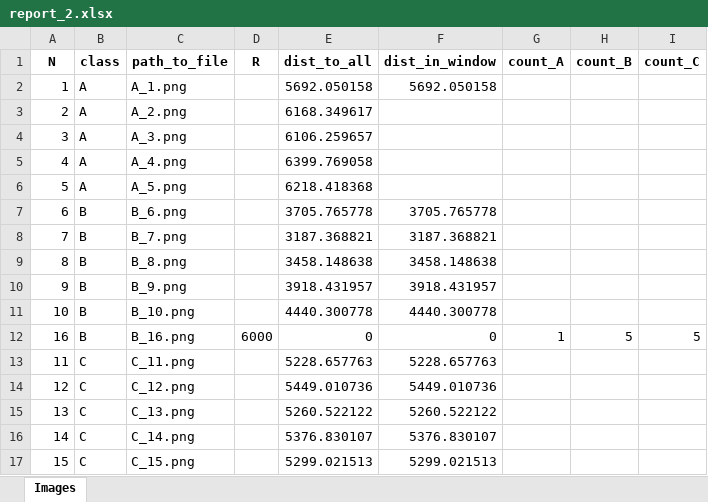
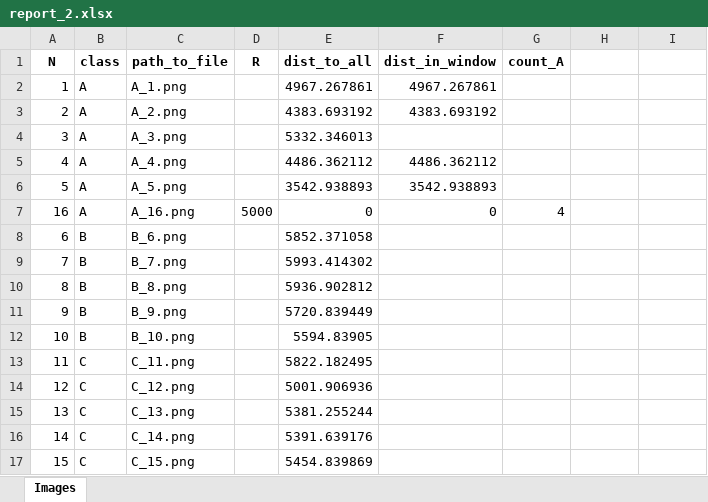
Before and after one commit to aksamitnaja-truna/pixel-euclidean-classifier, an Excel workbook: report/report2/report_2.xlsx, sheet Images, drawn as a sheet; values as stored, in another font and other column widths than the file's, no borders; removed rows and columns are numbered as before the commit, all else as after; the diff names each change by its address in the sheet, - before the commit and + after, or states it on an @@ line.

```diff
--- a/report/report2/report_2.xlsx (sheet Images)
+++ b/report/report2/report_2.xlsx (sheet Images)
-H1: count_B
+H1: (empty)
-I1: count_C
+I1: (empty)
-E2 (dist_to_all): 5692.050158
+E2 (dist_to_all): 4967.267861
-F2 (dist_in_window): 5692.050158
+F2 (dist_in_window): 4967.267861
-E3 (dist_to_all): 6168.349617
+E3 (dist_to_all): 4383.693192
-F3 (dist_in_window): (empty)
+F3 (dist_in_window): 4383.693192
-E4 (dist_to_all): 6106.259657
+E4 (dist_to_all): 5332.346013
-E5 (dist_to_all): 6399.769058
+E5 (dist_to_all): 4486.362112
-F5 (dist_in_window): (empty)
+F5 (dist_in_window): 4486.362112
-E6 (dist_to_all): 6218.418368
+E6 (dist_to_all): 3542.938893
-F6 (dist_in_window): (empty)
+F6 (dist_in_window): 3542.938893
+row 7: 16 | A | A_16.png | 5000 | 0 | 0 | 4
-E8 (dist_to_all): 3705.765778
+E8 (dist_to_all): 5852.371058
-F8 (dist_in_window): 3705.765778
+F8 (dist_in_window): (empty)
-E9 (dist_to_all): 3187.368821
+E9 (dist_to_all): 5993.414302
-F9 (dist_in_window): 3187.368821
+F9 (dist_in_window): (empty)
-E10 (dist_to_all): 3458.148638
+E10 (dist_to_all): 5936.902812
-F10 (dist_in_window): 3458.148638
+F10 (dist_in_window): (empty)
-E11 (dist_to_all): 3918.431957
+E11 (dist_to_all): 5720.839449
-F11 (dist_in_window): 3918.431957
+F11 (dist_in_window): (empty)
-E12 (dist_to_all): 4440.300778
+E12 (dist_to_all): 5594.83905
-F12 (dist_in_window): 4440.300778
+F12 (dist_in_window): (empty)
-row 12: 16 | B | B_16.png | 6000 | 0 | 0 | 1 | 5 | 5
-E13 (dist_to_all): 5228.657763
+E13 (dist_to_all): 5822.182495
-F13 (dist_in_window): 5228.657763
+F13 (dist_in_window): (empty)
-E14 (dist_to_all): 5449.010736
+E14 (dist_to_all): 5001.906936
-F14 (dist_in_window): 5449.010736
+F14 (dist_in_window): (empty)
-E15 (dist_to_all): 5260.522122
+E15 (dist_to_all): 5381.255244
-F15 (dist_in_window): 5260.522122
+F15 (dist_in_window): (empty)
-E16 (dist_to_all): 5376.830107
+E16 (dist_to_all): 5391.639176
-F16 (dist_in_window): 5376.830107
+F16 (dist_in_window): (empty)
-E17 (dist_to_all): 5299.021513
+E17 (dist_to_all): 5454.839869
-F17 (dist_in_window): 5299.021513
+F17 (dist_in_window): (empty)
```
Also changed, not shown: report/report1/report_1.xlsx, 4 other files.
